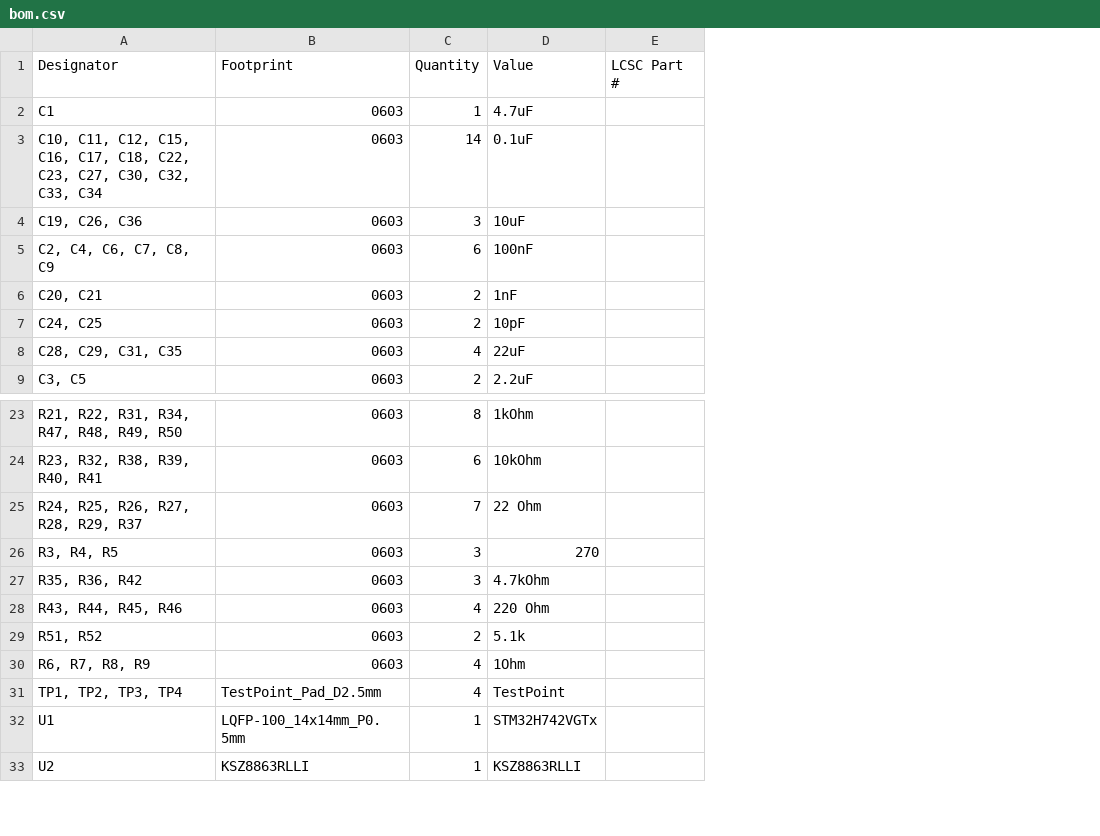
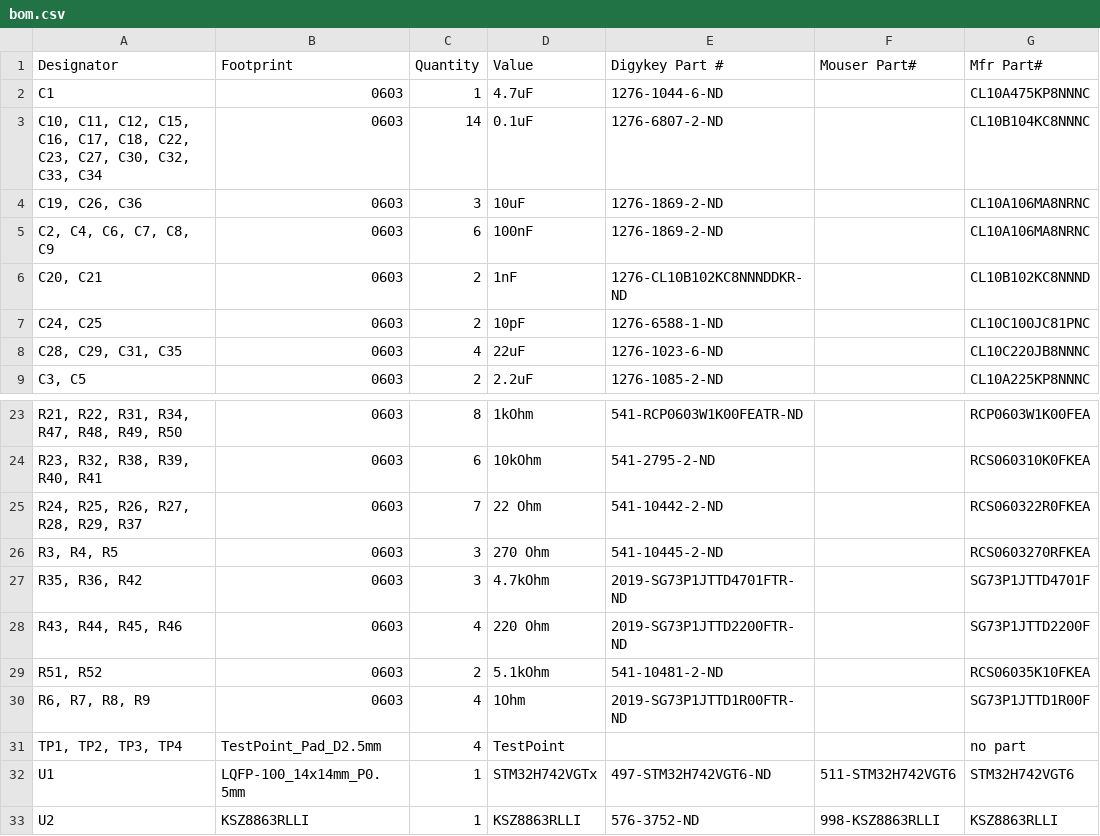
Before and after one commit to CalebJM04/Drone-Research-PDB, a CSV file: PDB/ethernet demo/ethdemo/production/bom.csv, drawn as a sheet; only a part is shown, gaps mark what is left out; removed rows and columns are numbered as before the commit, all else as after; the diff names each change by its address in the sheet, - before the commit and + after, or states it on an @@ line.

Commit message:
Bom
Populated Bom with part numbers

```diff
--- a/PDB/ethernet demo/ethdemo/production/bom.csv
+++ b/PDB/ethernet demo/ethdemo/production/bom.csv
-column E (LCSC Part #), empty
+column E (Digykey Part #), rows 2-9: 1276-1044-6-ND | 1276-6807-2-ND | 1276-1869-2-ND | 1276-1869-2-ND | 1276-CL10B102KC8NNNDDKR-ND | 1276-6588-1-ND | 1276-1023-6-ND | 1276-1085-2-ND; rows 23-33: 541-RCP0603W1K00FEATR-ND | 541-2795-2-ND | 541-10442-2-ND | 541-10445-2-ND | 2019-SG73P1JTTD4701FTR-ND | 2019-SG73P1JTTD2200FTR-ND | 541-10481-2-ND | 2019-SG73P1JTTD1R00FTR-ND |  | 497-STM32H742VGT6-ND | 576-3752-ND
+column F (Mouser Part#), rows 32-33: 511-STM32H742VGT6 | 998-KSZ8863RLLI
+column G (Mfr Part#), rows 2-9: CL10A475KP8NNNC | CL10B104KC8NNNC | CL10A106MA8NRNC | CL10A106MA8NRNC | CL10B102KC8NNND | CL10C100JC81PNC | CL10C220JB8NNNC | CL10A225KP8NNNC; rows 23-33: RCP0603W1K00FEA | RCS060310K0FKEA | RCS060322R0FKEA | RCS0603270RFKEA | SG73P1JTTD4701F | SG73P1JTTD2200F | RCS06035K10FKEA | SG73P1JTTD1R00F | no part | STM32H742VGT6 | KSZ8863RLLI
-D26 (Value): 270
+D26 (Value): 270 Ohm
-D29 (Value): 5.1k
+D29 (Value): 5.1kOhm
```
Also changed, not shown: 2 other files.
